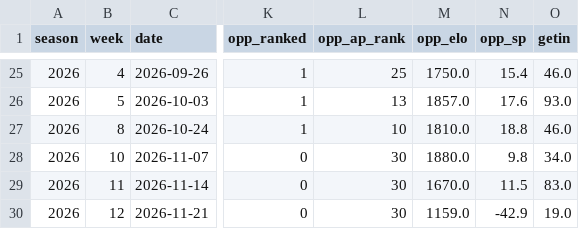
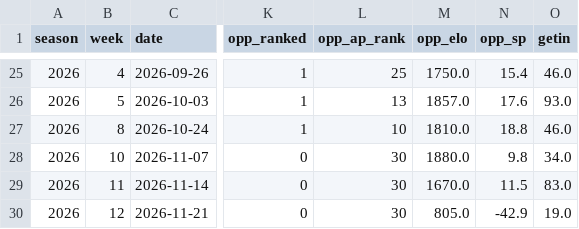
Before and after one commit to gardnerthornhill/msu-ticket-model, a CSV file: data/features.csv, drawn as a sheet; only a part is shown, gaps mark what is left out; the diff names each change by its address in the sheet, - before the commit and + after, or states it on an @@ line.

```diff
--- a/data/features.csv
+++ b/data/features.csv
-M30 (opp_elo): 1159.0
+M30 (opp_elo): 805.0
```
Also changed, not shown: reports/predictions.csv, 38 other files.
